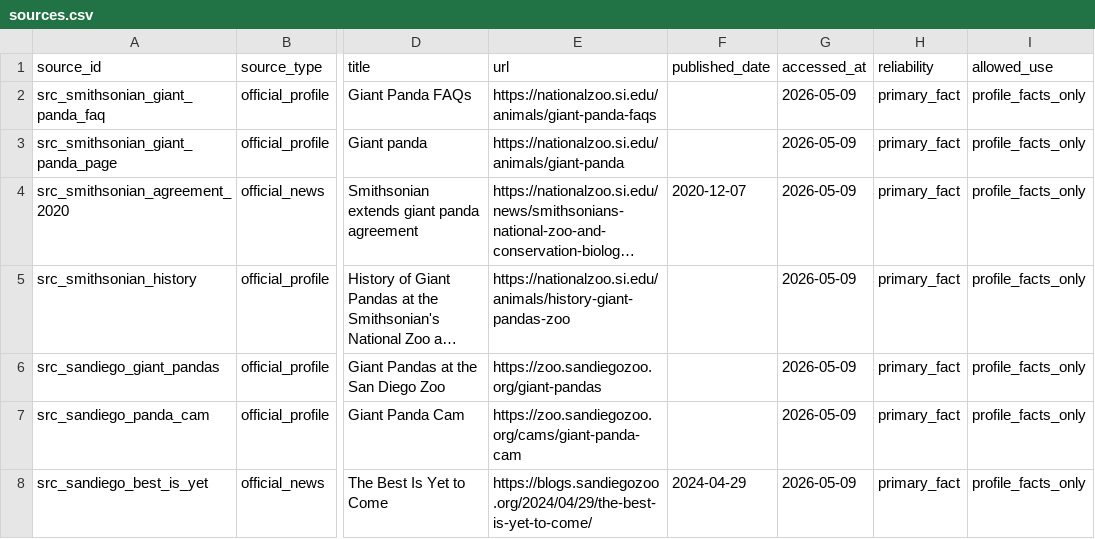
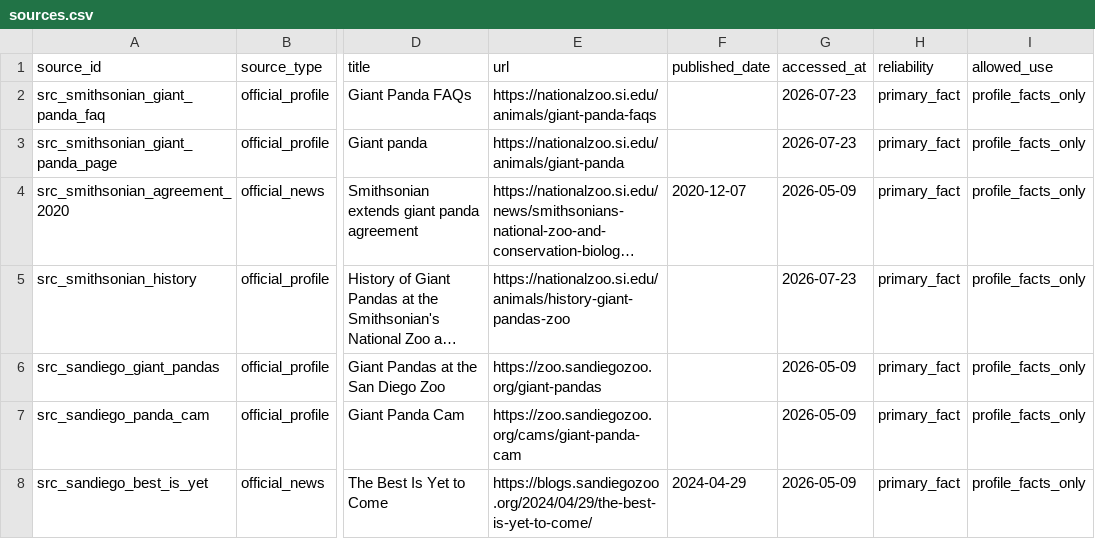
Before and after one commit to SwayingWindmill/PandaAtlas, a CSV file: data/curation/pandas/sources.csv, drawn as a sheet; only a part is shown, gaps mark what is left out; long unchanged cells end in …; the diff names each change by its address in the sheet, - before the commit and + after, or states it on an @@ line.

```diff
--- a/data/curation/pandas/sources.csv
+++ b/data/curation/pandas/sources.csv
-G2:G3 (accessed_at): 2026-05-09
+G2:G3 (accessed_at): 2026-07-23
-G5 (accessed_at): 2026-05-09
+G5 (accessed_at): 2026-07-23
```
Also changed, not shown: data/curation/pandas/events.csv, data/curation/pandas/media.csv, 54 other files.
